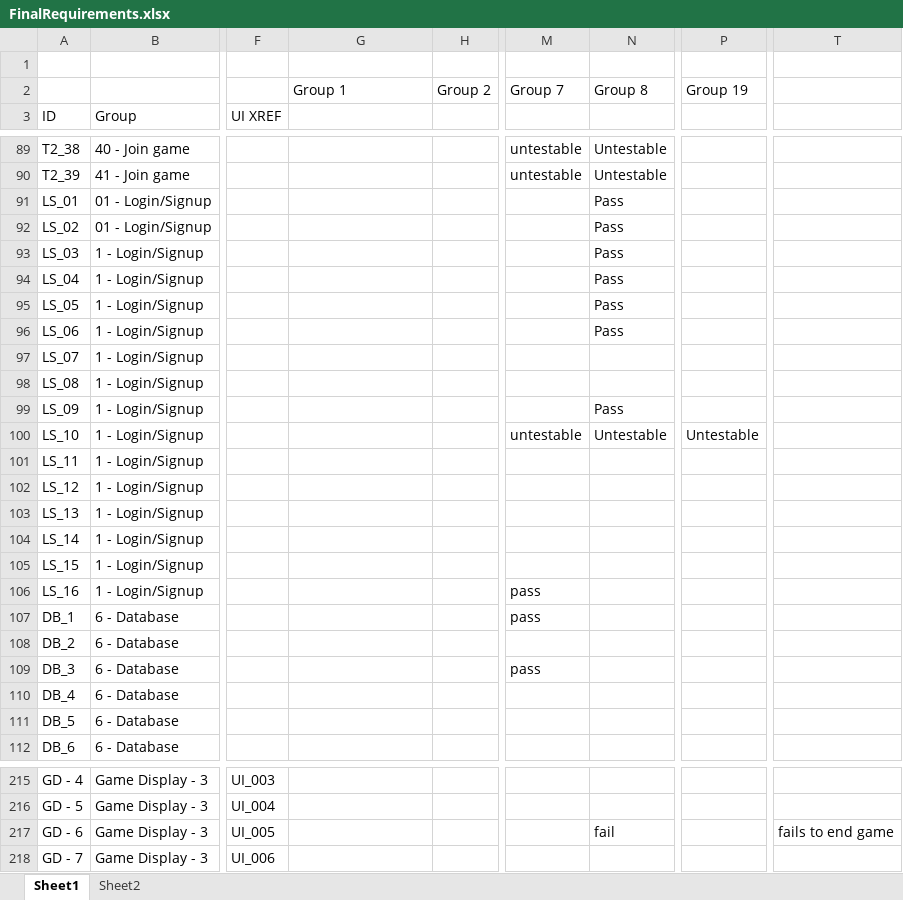
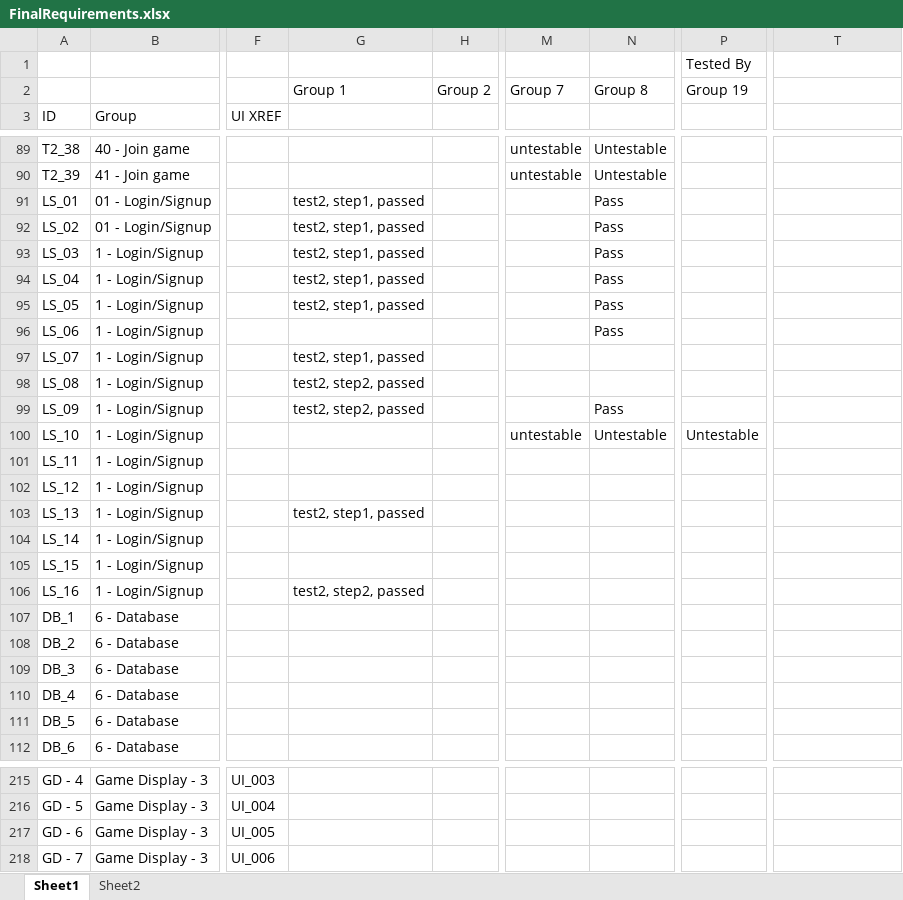
Before and after one commit to utastudents/cse3310-sp25-004, an Excel workbook: FinalRequirements/FinalRequirements.xlsx, sheet Sheet1, drawn as a sheet; only a part is shown, gaps mark what is left out; values as stored, in another font and other column widths than the file's, no borders; the diff covers the shown part only; the diff names each change by its address in the sheet, - before the commit and + after, or states it on an @@ line.

```diff
--- a/FinalRequirements/FinalRequirements.xlsx (sheet Sheet1)
+++ b/FinalRequirements/FinalRequirements.xlsx (sheet Sheet1)
-P1: (empty)
+P1: Tested By
-G91:G95: (empty)
+G91:G95: test2, step1, passed
-G97: (empty)
+G97: test2, step1, passed
-G98:G99: (empty)
+G98:G99: test2, step2, passed
-G103: (empty)
+G103: test2, step1, passed
-G106: (empty)
+G106: test2, step2, passed
-M106:M107: pass
+M106:M107: (empty)
-M109: pass
+M109: (empty)
-N217: fail
+N217: (empty)
-T217: fails to end game
+T217: (empty)
```
Also changed, not shown: 47 edited cells elsewhere in this sheet.
